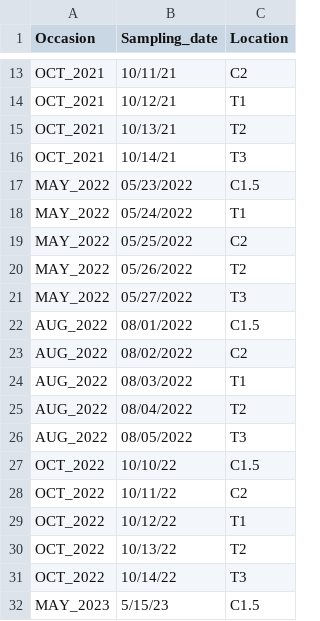
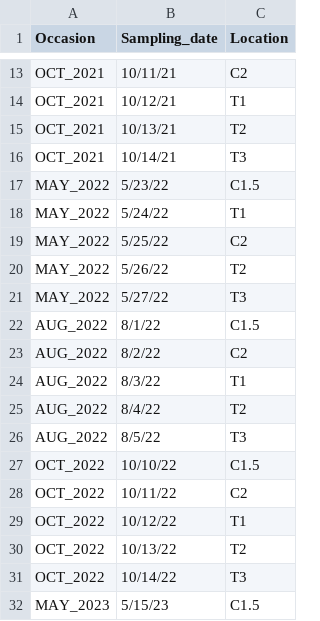
Before and after one commit to kelleysinning/BVR, a CSV file: Sampling_dates.csv, drawn as a sheet; only a part is shown, gaps mark what is left out; the diff covers the shown part only.

```diff
--- a/Sampling_dates.csv
+++ b/Sampling_dates.csv
@@ -16,12 +16,12 @@ OCT_2021,10/13/21,T2
 OCT_2021,10/14/21,T3
-MAY_2022,05/23/2022,C1.5
-MAY_2022,05/24/2022,T1
-MAY_2022,05/25/2022,C2
-MAY_2022,05/26/2022,T2
-MAY_2022,05/27/2022,T3
-AUG_2022,08/01/2022,C1.5
-AUG_2022,08/02/2022,C2
-AUG_2022,08/03/2022,T1
-AUG_2022,08/04/2022,T2
-AUG_2022,08/05/2022,T3
+MAY_2022,5/23/22,C1.5
+MAY_2022,5/24/22,T1
+MAY_2022,5/25/22,C2
+MAY_2022,5/26/22,T2
+MAY_2022,5/27/22,T3
+AUG_2022,8/1/22,C1.5
+AUG_2022,8/2/22,C2
+AUG_2022,8/3/22,T1
+AUG_2022,8/4/22,T2
+AUG_2022,8/5/22,T3
 OCT_2022,10/10/22,C1.5
```
Also changed, not shown: 10 added rows and 10 edited cells elsewhere in this file, 5 other files.
